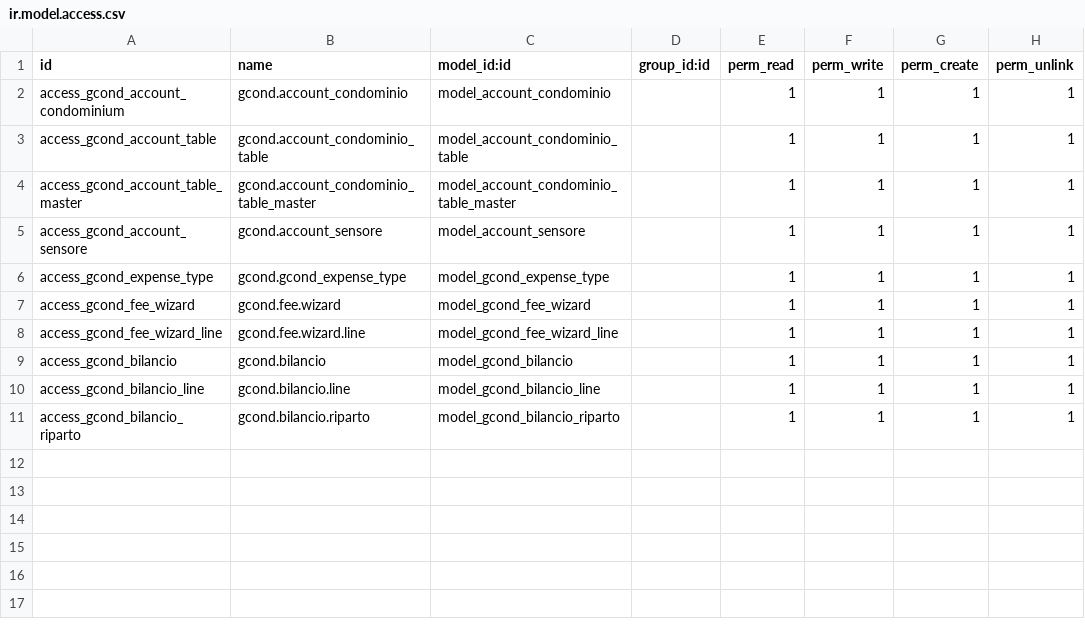
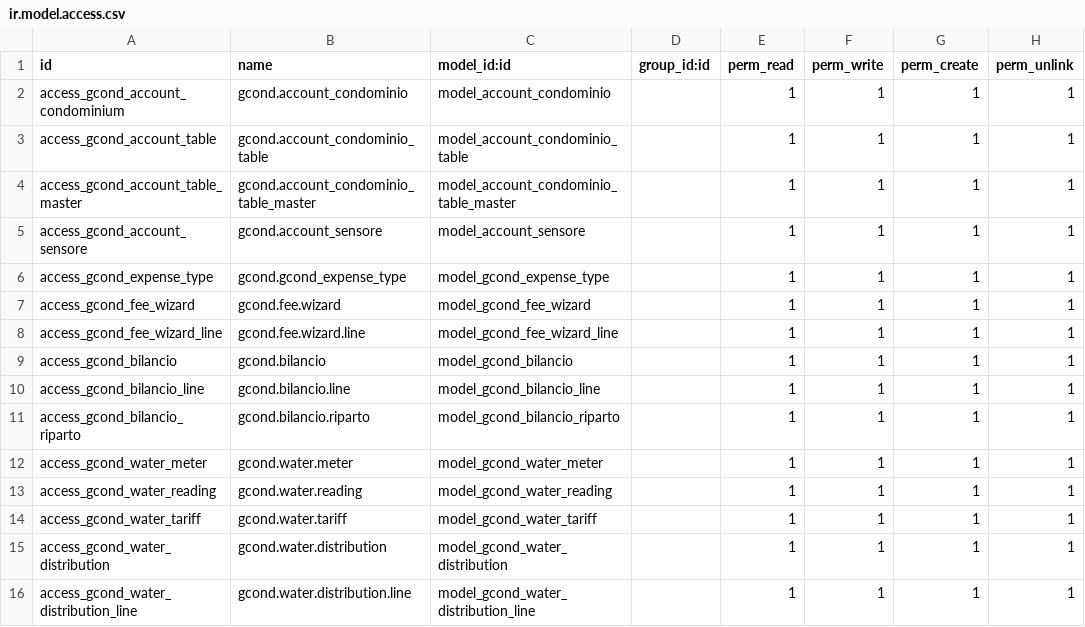
Before and after one commit to idlweb/gcond, a CSV file: security/ir.model.access.csv, drawn as a sheet.

```diff
--- a/security/ir.model.access.csv
+++ b/security/ir.model.access.csv
@@ -11 +11,6 @@ access_gcond_bilancio_line,gcond.bilancio.line,model_gcond_bilancio_line,,1,1,1,
 access_gcond_bilancio_riparto,gcond.bilancio.riparto,model_gcond_bilancio_riparto,,1,1,1,1
+access_gcond_water_meter,gcond.water.meter,model_gcond_water_meter,,1,1,1,1
+access_gcond_water_reading,gcond.water.reading,model_gcond_water_reading,,1,1,1,1
+access_gcond_water_tariff,gcond.water.tariff,model_gcond_water_tariff,,1,1,1,1
+access_gcond_water_distribution,gcond.water.distribution,model_gcond_water_distribution,,1,1,1,1
+access_gcond_water_distribution_line,gcond.water.distribution.line,model_gcond_water_distribution_line,,1,1,1,1
```
Also changed, not shown: 4 other files.
